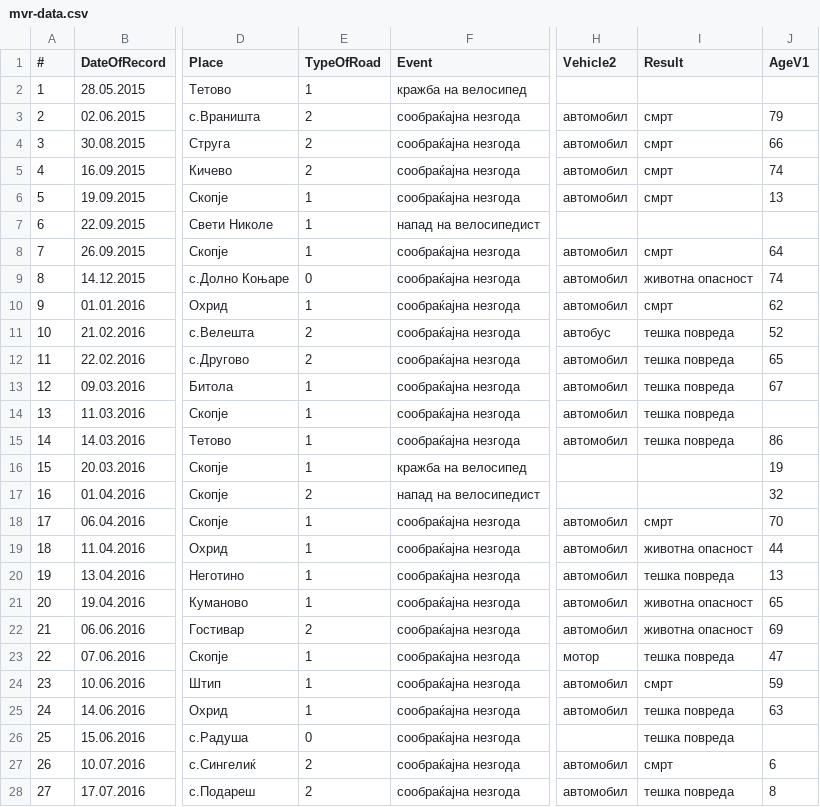
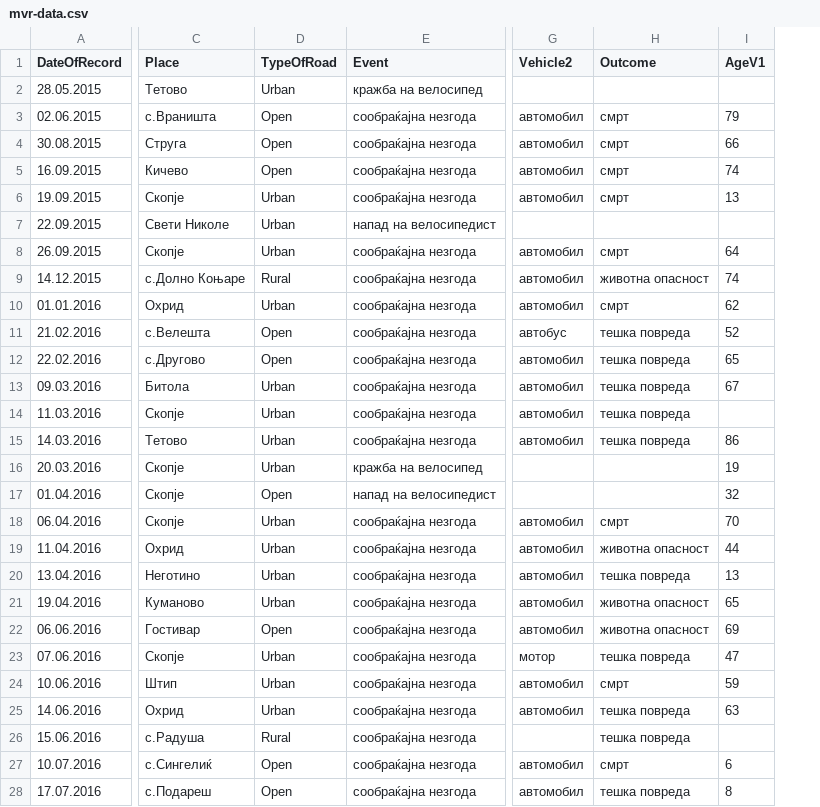
Before and after one commit to discindo/natochak, a CSV file: mvr-data.csv, drawn as a sheet; only a part is shown, gaps mark what is left out; removed rows and columns are numbered as before the commit, all else as after; the diff covers the shown part only; the diff names each change by its address in the sheet, - before the commit and + after, or states it on an @@ line.

Commit message:
fix row names

```diff
--- a/mvr-data.csv
+++ b/mvr-data.csv
-column A (#), rows 2-28: 1 | 2 | 3 | 4 | 5 | 6 | 7 | 8 | 9 | 10 | 11 | 12 | 13 | 14 | 15 | 16 | 17 | 18 | 19 | 20 | 21 | 22 | 23 | 24 | 25 | 26 | 27
-H1: Result
+H1: Outcome
-D2 (TypeOfRoad): 1
+D2 (TypeOfRoad): Urban
-D3:D5 (TypeOfRoad): 2
+D3:D5 (TypeOfRoad): Open
-D6:D8 (TypeOfRoad): 1
+D6:D8 (TypeOfRoad): Urban
-D9 (TypeOfRoad): 0
+D9 (TypeOfRoad): Rural
-D10 (TypeOfRoad): 1
+D10 (TypeOfRoad): Urban
-D11:D12 (TypeOfRoad): 2
+D11:D12 (TypeOfRoad): Open
-D13:D16 (TypeOfRoad): 1
+D13:D16 (TypeOfRoad): Urban
-D17 (TypeOfRoad): 2
+D17 (TypeOfRoad): Open
-D18:D21 (TypeOfRoad): 1
+D18:D21 (TypeOfRoad): Urban
-D22 (TypeOfRoad): 2
+D22 (TypeOfRoad): Open
-D23:D25 (TypeOfRoad): 1
+D23:D25 (TypeOfRoad): Urban
-D26 (TypeOfRoad): 0
+D26 (TypeOfRoad): Rural
-D27:D28 (TypeOfRoad): 2
+D27:D28 (TypeOfRoad): Open
```
Also changed, not shown: 79 edited cells elsewhere in this file.
